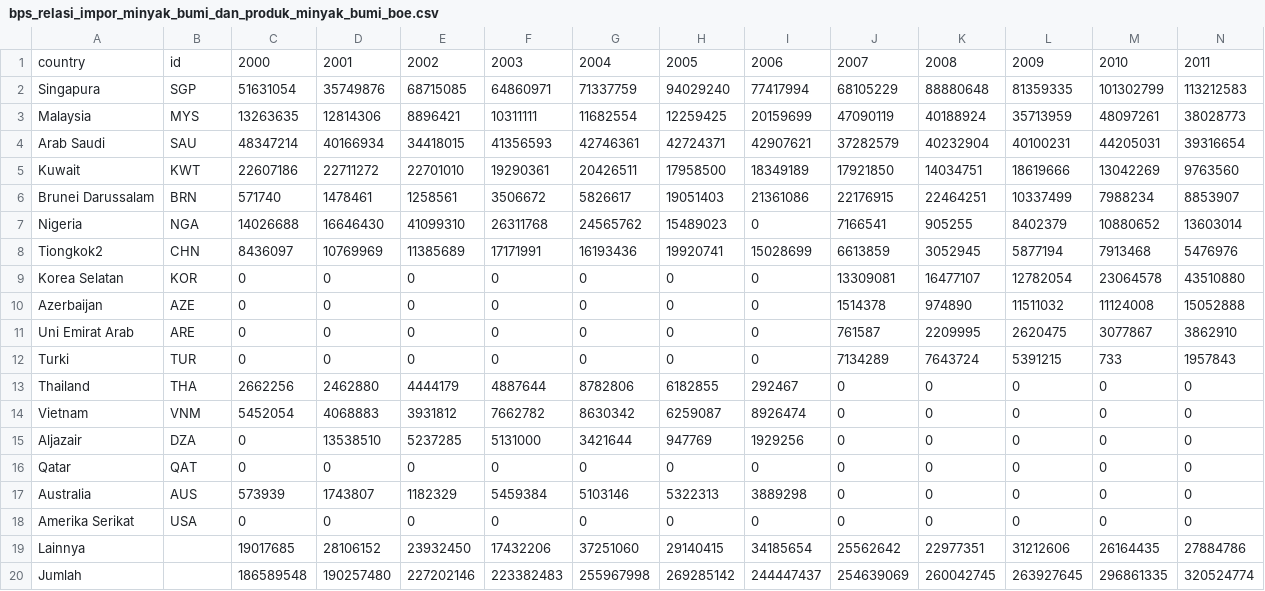
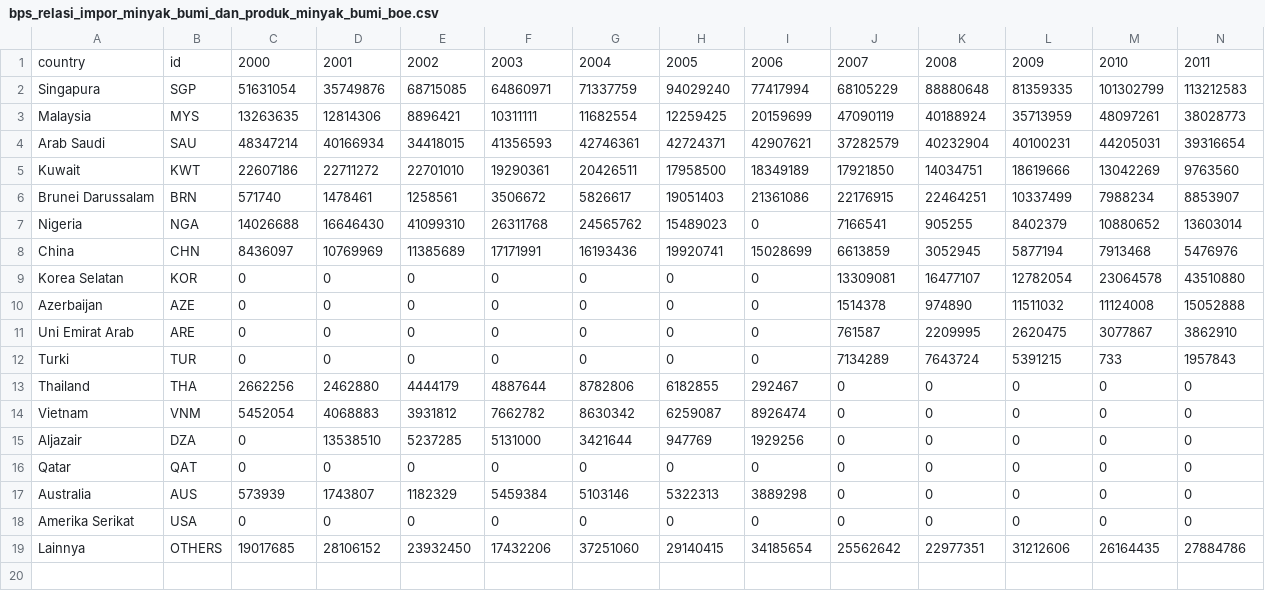
Before and after one commit to anwari32/DataViz, a CSV file: data/bps_relasi_impor_minyak_bumi_dan_produk_minyak_bumi_boe.csv, drawn as a sheet; only a part is shown; rows hold the shown columns only; the diff names each change by its address in the sheet, - before the commit and + after, or states it on an @@ line.

```diff
--- a/data/bps_relasi_impor_minyak_bumi_dan_produk_minyak_bumi_boe.csv
+++ b/data/bps_relasi_impor_minyak_bumi_dan_produk_minyak_bumi_boe.csv
-A8: Tiongkok2
+A8: China
-B19: (empty)
+B19: OTHERS
-row 20: Jumlah |  | 186589548 | 190257480 | 227202146 | 223382483 | 255967998 | 269285142 | 244447437 | 254639069 | 260042745 | 263927645 | 296861335 | 320524774
```
Also changed, not shown: data/heesi_relasi_ekspor_coal_boe.csv, data/heesi_relasi_ekspor_crude_oil_boe.csv, 6 other files.
